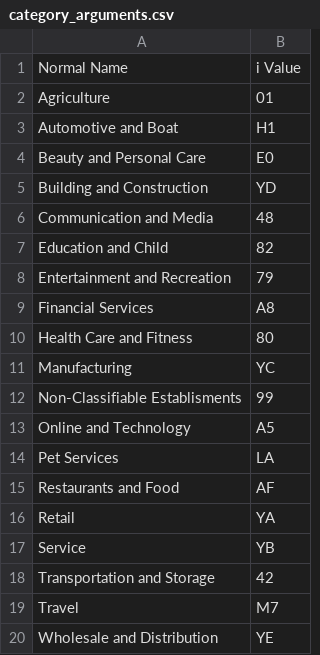
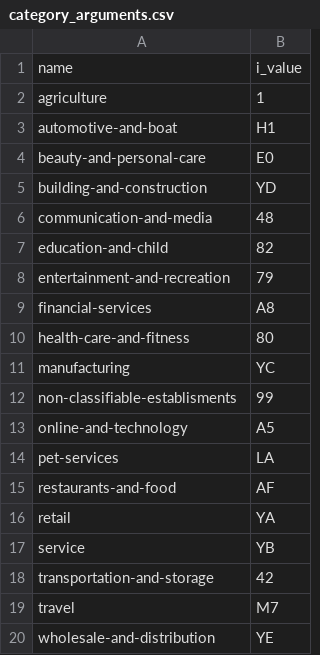
Before and after one commit to captainsolana/bizbuysell, a CSV file: category_arguments.csv, drawn as a sheet.

Commit message:
Create list of SERP HTML responses

```diff
--- a/category_arguments.csv
+++ b/category_arguments.csv
@@ -1,20 +1,20 @@
-Normal Name,i Value
-Agriculture,01
-Automotive and Boat,H1
-Beauty and Personal Care,E0
-Building and Construction,YD
-Communication and Media,48
-Education and Child,82
-Entertainment and Recreation,79
-Financial Services,A8
-Health Care and Fitness,80
-Manufacturing,YC
-Non-Classifiable Establisments,99
-Online and Technology,A5
-Pet Services,LA
-Restaurants and Food,AF
-Retail,YA
-Service,YB
-Transportation and Storage,42
-Travel,M7
-Wholesale and Distribution,YE
+name,i_value
+agriculture,1
+automotive-and-boat,H1
+beauty-and-personal-care,E0
+building-and-construction,YD
+communication-and-media,48
+education-and-child,82
+entertainment-and-recreation,79
+financial-services,A8
+health-care-and-fitness,80
+manufacturing,YC
+non-classifiable-establisments,99
+online-and-technology,A5
+pet-services,LA
+restaurants-and-food,AF
+retail,YA
+service,YB
+transportation-and-storage,42
+travel,M7
+wholesale-and-distribution,YE
```
Also changed, not shown: 2 other files.
